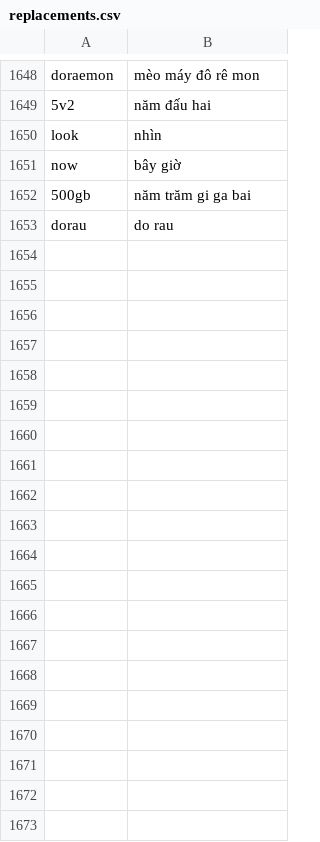
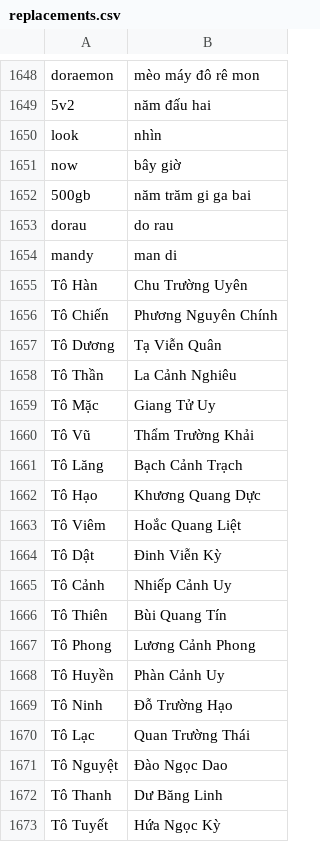
Before and after one commit to lehung1109/concat-chapters, a CSV file: replacements.csv, drawn as a sheet; only a part is shown, gaps mark what is left out; the diff covers the shown part only.

```diff
--- a/replacements.csv
+++ b/replacements.csv
@@ -1653 +1653,21 @@ now,bây giờ
 dorau,do rau
+mandy,man di
+Tô Hàn,Chu Trường Uyên
+Tô Chiến,Phương Nguyên Chính
+Tô Dương,Tạ Viễn Quân
+Tô Thần,La Cảnh Nghiêu
+Tô Mặc,Giang Tử Uy
+Tô Vũ,Thẩm Trường Khải
+Tô Lăng,Bạch Cảnh Trạch
+Tô Hạo,Khương Quang Dực
+Tô Viêm,Hoắc Quang Liệt
+Tô Dật,Đinh Viễn Kỳ
+Tô Cảnh,Nhiếp Cảnh Uy
+Tô Thiên,Bùi Quang Tín
+Tô Phong,Lương Cảnh Phong
+Tô Huyền,Phàn Cảnh Uy
+Tô Ninh,Đỗ Trường Hạo
+Tô Lạc,Quan Trường Thái
+Tô Nguyệt,Đào Ngọc Dao
+Tô Thanh,Dư Băng Linh
+Tô Tuyết,Hứa Ngọc Kỳ
```
Also changed, not shown: 30 added rows elsewhere in this file, 3 other files.
